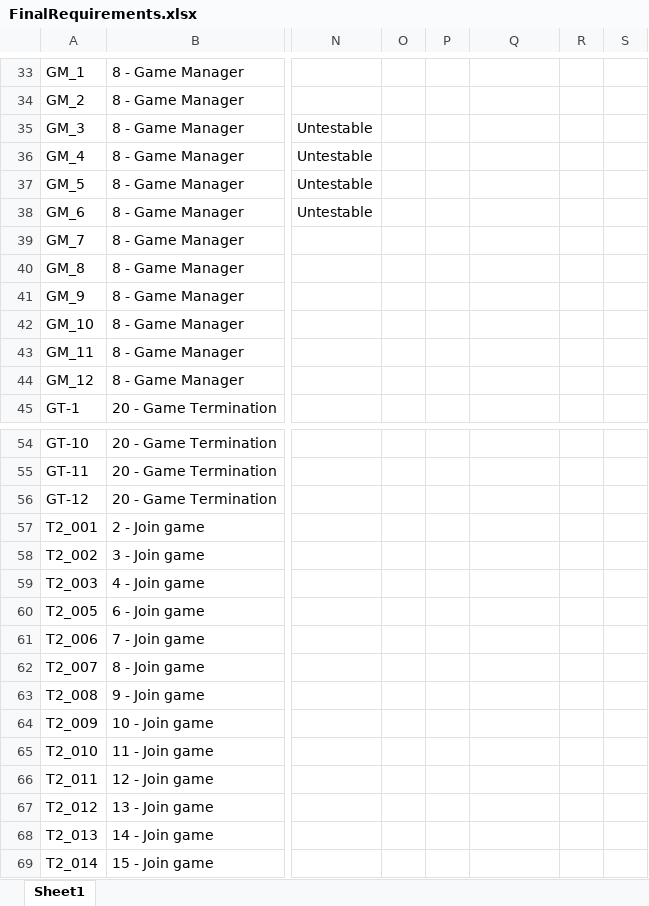
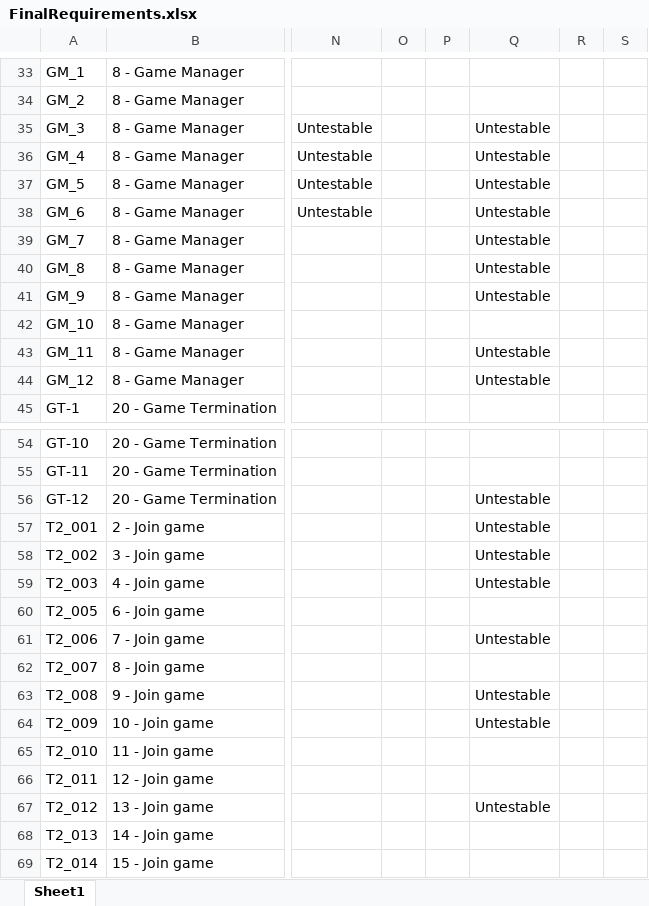
Before and after one commit to utastudents/cse3310-sp25-004, an Excel workbook: FinalRequirements/FinalRequirements.xlsx, sheet Sheet1, drawn as a sheet; only a part is shown, gaps mark what is left out; values as stored, in another font and other column widths than the file's, no borders; the diff covers the shown part only; the diff names each change by its address in the sheet, - before the commit and + after, or states it on an @@ line.

```diff
--- a/FinalRequirements/FinalRequirements.xlsx (sheet Sheet1)
+++ b/FinalRequirements/FinalRequirements.xlsx (sheet Sheet1)
-Q35:Q41: (empty)
+Q35:Q41: Untestable
-Q43:Q44: (empty)
+Q43:Q44: Untestable
-Q56:Q59: (empty)
+Q56:Q59: Untestable
-Q61: (empty)
+Q61: Untestable
-Q63:Q64: (empty)
+Q63:Q64: Untestable
-Q67: (empty)
+Q67: Untestable
```
Also changed, not shown: 51 edited cells elsewhere in this sheet.
